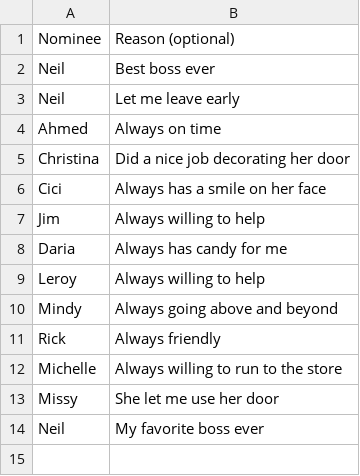
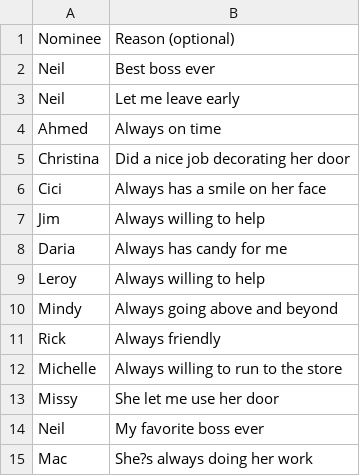
Before and after one commit to nwilson1211-cmyk/naughty-nice-dashboard, a CSV file: nice.csv, drawn as a sheet.

Commit message:
Update nice.csv from Google Form (nominee + reason only)

```diff
--- a/nice.csv
+++ b/nice.csv
@@ -14 +14,2 @@ Missy,She let me use her door
 Neil,My favorite boss ever
+Mac,She?s always doing her work
```
